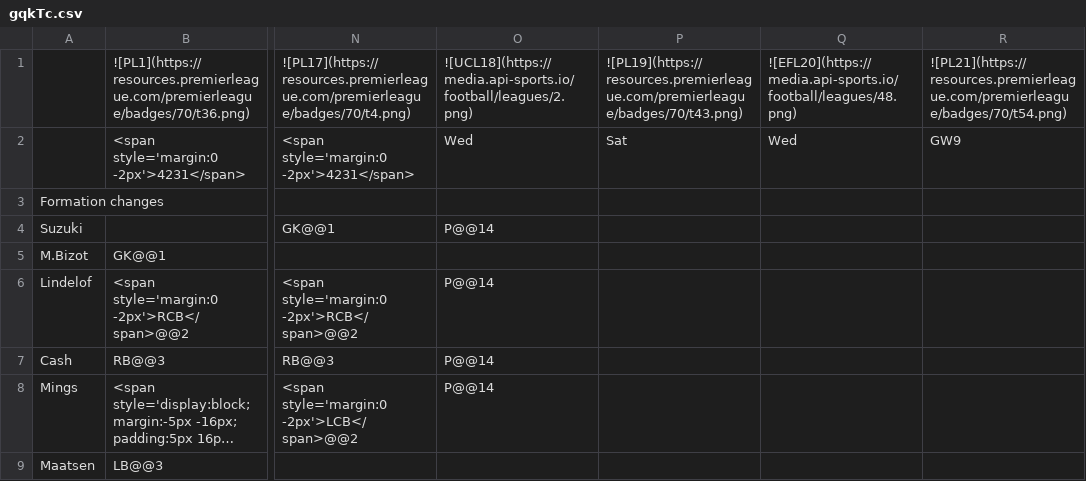
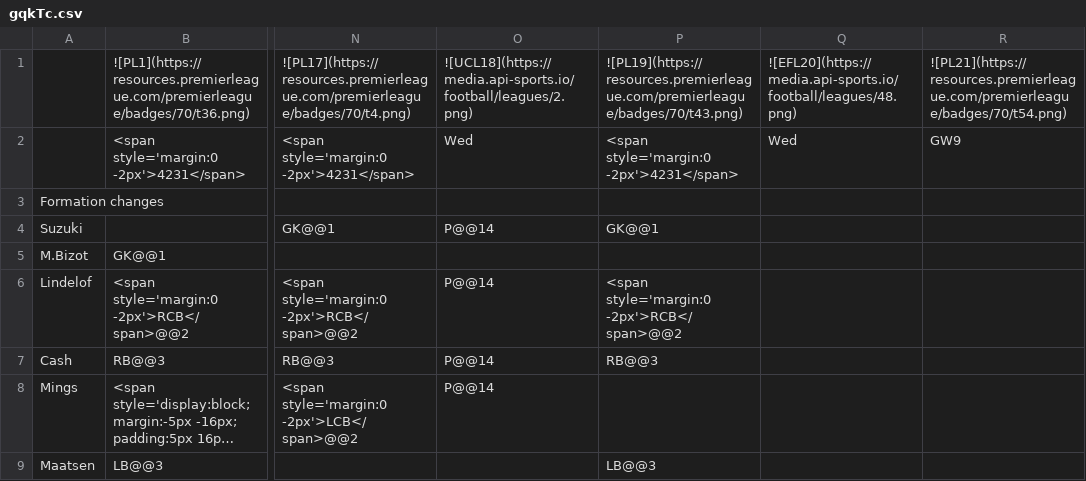
Before and after one commit to TopMarx/ffscout-chart-data, a CSV file: data/gqkTc.csv, drawn as a sheet; only a part is shown, gaps mark what is left out; long unchanged cells end in …; the diff covers the shown part only; the diff names each change by its address in the sheet, - before the commit and + after, or states it on an @@ line.

Commit message:
Chart data 2026-10-25 04:10

```diff
--- a/data/gqkTc.csv
+++ b/data/gqkTc.csv
-P2: Sat
+P2: <span style='margin:0 -2px'>4231</span>
-P4: (empty)
+P4: GK@@1
-P6: (empty)
+P6: <span style='margin:0 -2px'>RCB</span>@@2
-P7: (empty)
+P7: RB@@3
-P9: (empty)
+P9: LB@@3
```
Also changed, not shown: 4 added rows, 3 removed rows and 8 edited cells elsewhere in this file, data/6dJZF.csv, data/Mrrz4.csv, 51 other files.
